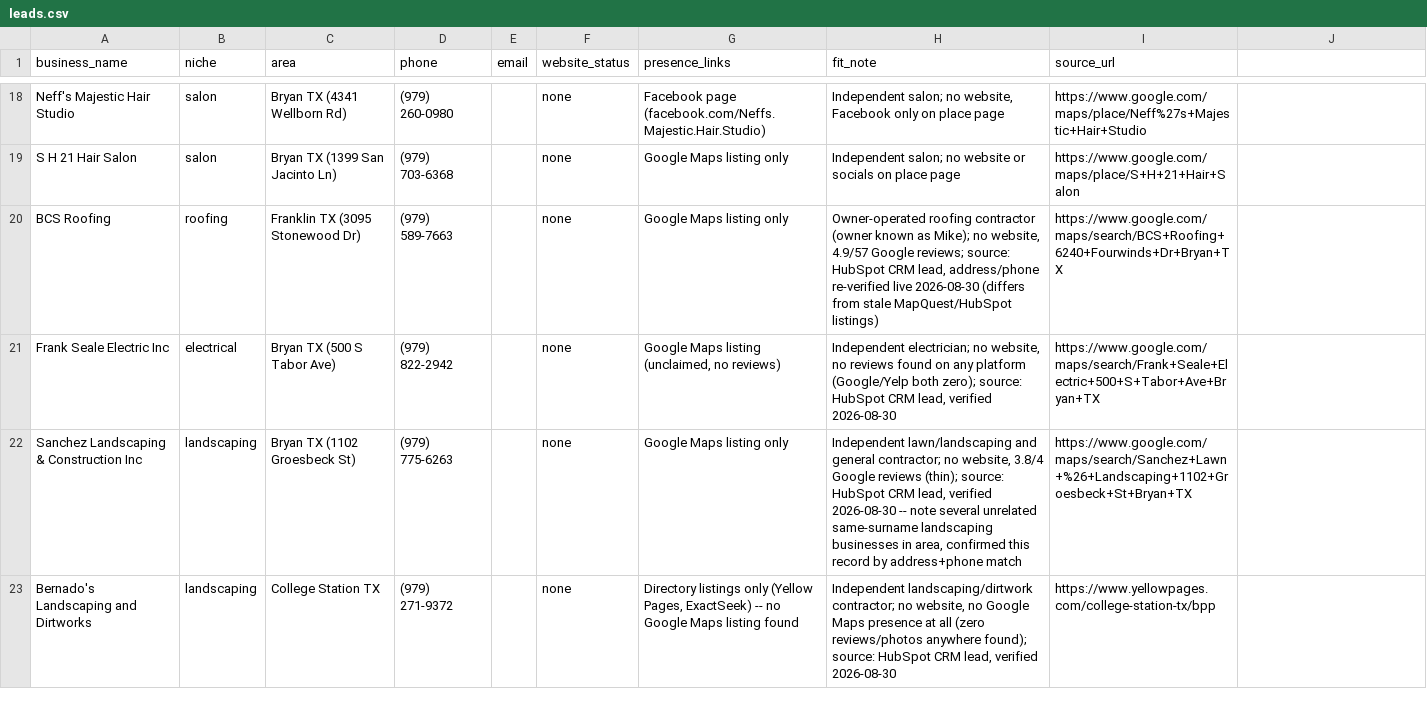
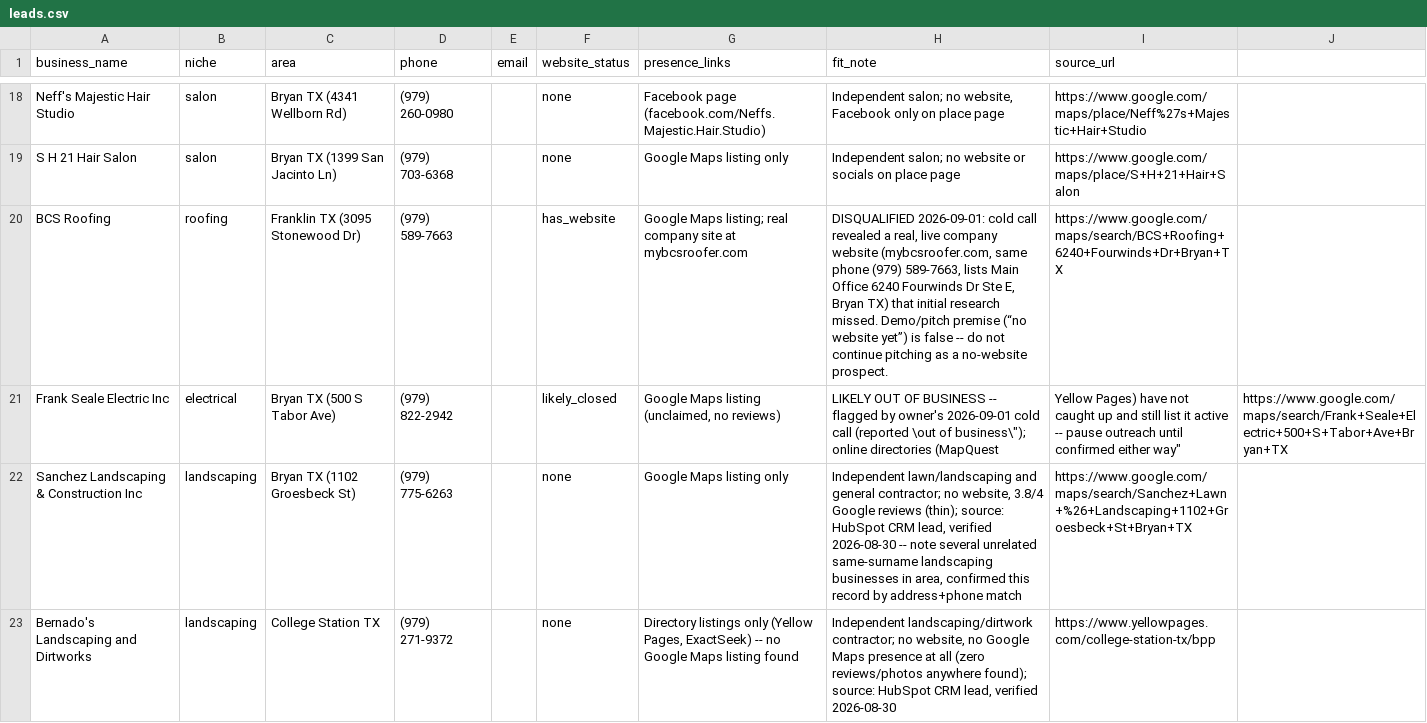
Before and after one commit to UhKhakis/LewisDigital, a CSV file: business/leads/leads.csv, drawn as a sheet; only a part is shown, gaps mark what is left out.

```diff
--- a/business/leads/leads.csv
+++ b/business/leads/leads.csv
@@ -19,4 +19,4 @@ Neff's Majestic Hair Studio,salon,"Bryan TX (4341 Wellborn Rd)",(979) 260-0980,,
 S H 21 Hair Salon,salon,"Bryan TX (1399 San Jacinto Ln)",(979) 703-6368,,none,"Google Maps listing only","Independent salon; no website or socials on place page","https://www.google.com/maps/place/S+H+21+Hair+Salon"
-BCS Roofing,roofing,"Franklin TX (3095 Stonewood Dr)",(979) 589-7663,,none,"Google Maps listing only","Owner-operated roofing contractor (owner known as Mike); no website, 4.9/57 Google reviews; source: HubSpot CRM lead, address/phone re-verified live 2026-08-30 (differs from stale MapQuest/HubSpot listings)","https://www.google.com/maps/search/BCS+Roofing+6240+Fourwinds+Dr+Bryan+TX"
-Frank Seale Electric Inc,electrical,"Bryan TX (500 S Tabor Ave)",(979) 822-2942,,none,"Google Maps listing (unclaimed, no reviews)","Independent electrician; no website, no reviews found on any platform (Google/Yelp both zero); source: HubSpot CRM lead, verified 2026-08-30","https://www.google.com/maps/search/Frank+Seale+Electric+500+S+Tabor+Ave+Bryan+TX"
+BCS Roofing,roofing,"Franklin TX (3095 Stonewood Dr)",(979) 589-7663,,has_website,"Google Maps listing; real company site at mybcsroofer.com","DISQUALIFIED 2026-09-01: cold call revealed a real, live company website (mybcsroofer.com, same phone (979) 589-7663, lists Main Office 6240 Fourwinds Dr Ste E, Bryan TX) that initial research missed. Demo/pitch premise (“no website yet”) is false -- do not continue pitching as a no-website prospect.","https://www.google.com/maps/search/BCS+Roofing+6240+Fourwinds+Dr+Bryan+TX"
+Frank Seale Electric Inc,electrical,"Bryan TX (500 S Tabor Ave)",(979) 822-2942,,likely_closed,"Google Maps listing (unclaimed, no reviews)","LIKELY OUT OF BUSINESS -- flagged by owner's 2026-09-01 cold call (reported \"out of business\"); online directories (MapQuest, Yellow Pages) have not caught up and still list it active -- pause outreach until confirmed either way","https://www.google.com/maps/search/Frank+Seale+Electric+500+S+Tabor+Ave+Bryan+TX"
 Sanchez Landscaping & Construction Inc,landscaping,"Bryan TX (1102 Groesbeck St)",(979) 775-6263,,none,"Google Maps listing only","Independent lawn/landscaping and general contractor; no website, 3.8/4 Google reviews (thin); source: HubSpot CRM lead, verified 2026-08-30 -- note several unrelated same-surname landscaping businesses in area, confirmed this record by address+phone match","https://www.google.com/maps/search/Sanchez+Lawn+%26+Landscaping+1102+Groesbeck+St+Bryan+TX"
```
Also changed, not shown: 2 other files.
